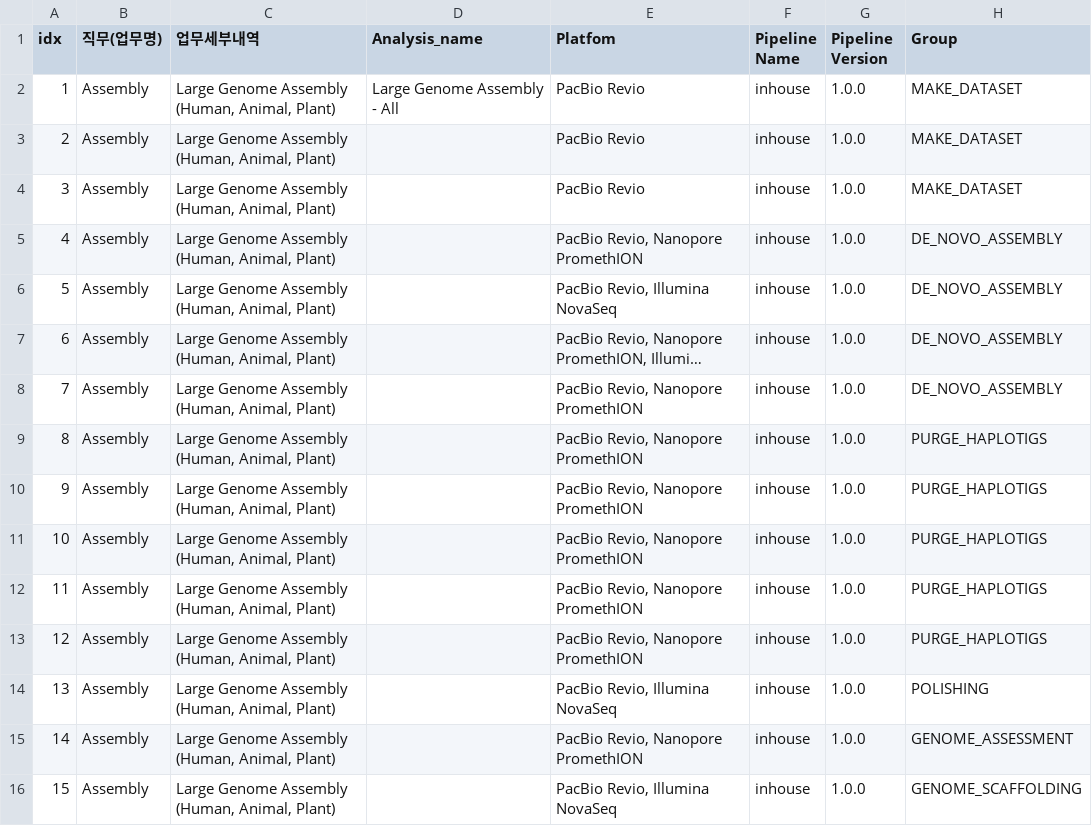
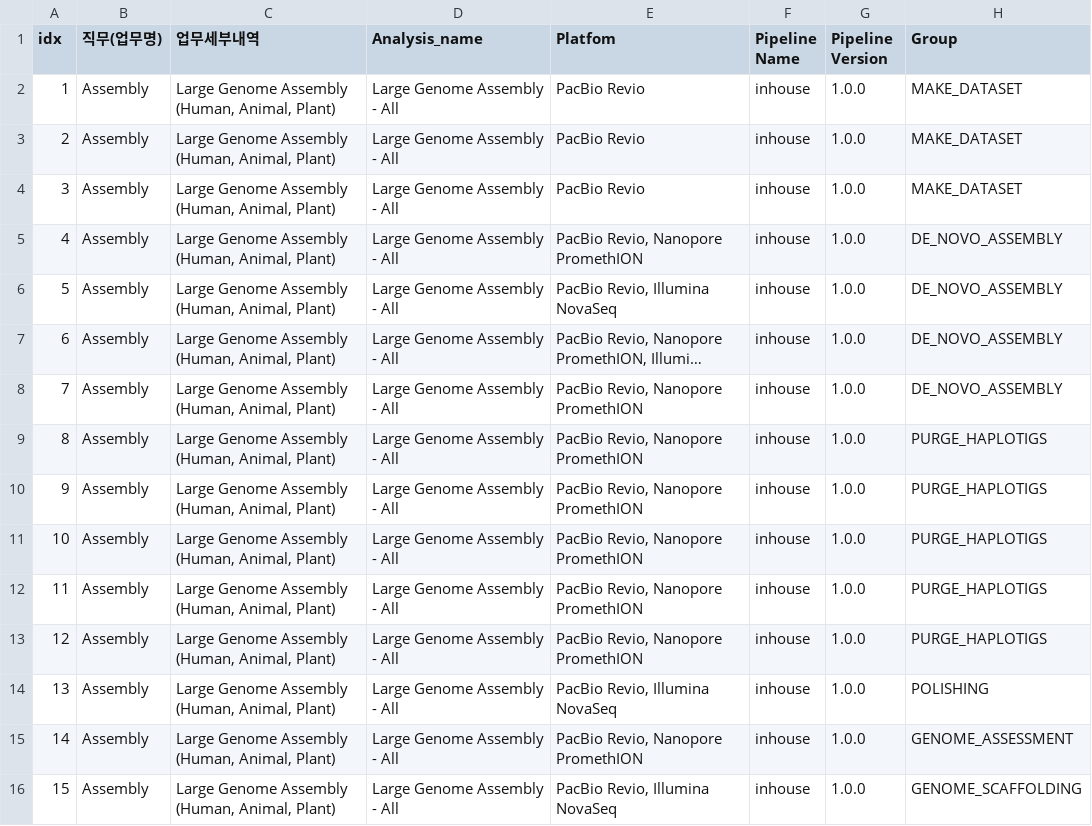
Before and after one commit to ParkMinYoung/analysis_pipeline, a CSV file: data/team3/analysis_processed.csv, drawn as a sheet; only a part is shown; long unchanged cells end in …; the diff covers the shown part only; the diff names each change by its address in the sheet, - before the commit and + after, or states it on an @@ line.

```diff
--- a/data/team3/analysis_processed.csv
+++ b/data/team3/analysis_processed.csv
-D3:D16 (Analysis_name): (empty)
+D3:D16 (Analysis_name): Large Genome Assembly - All
```
Also changed, not shown: 107 edited cells elsewhere in this file, data/team3/analysis_raw.csv, data/team3/analysis_with_costs.csv, 42 other files.
